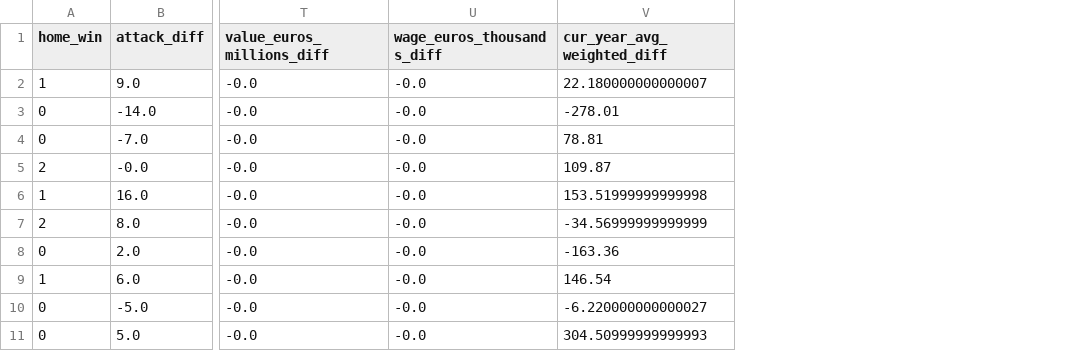
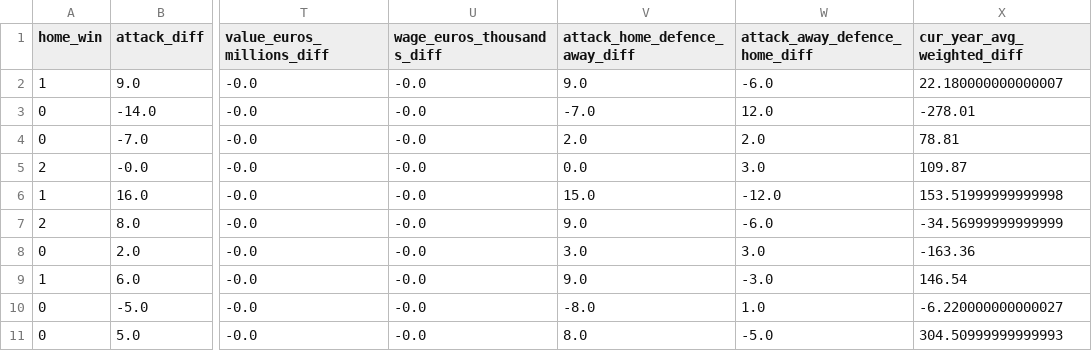
Before and after one commit to AC209aWC2018/World-Cup-2018, a CSV file: data/test_team.csv, drawn as a sheet; only a part is shown, gaps mark what is left out; the diff names each change by its address in the sheet, - before the commit and + after, or states it on an @@ line.

Commit message:
Added columns for difference in one team's offense and the other's defense

```diff
--- a/data/test_team.csv
+++ b/data/test_team.csv
+column V (attack_home_defence_away_diff), rows 2-11: 9.0 | -7.0 | 2.0 | 0.0 | 15.0 | 9.0 | 3.0 | 9.0 | -8.0 | 8.0
+column W (attack_away_defence_home_diff), rows 2-11: -6.0 | 12.0 | 2.0 | 3.0 | -12.0 | -6.0 | 3.0 | -3.0 | 1.0 | -5.0
```
Also changed, not shown: 3 other files.
